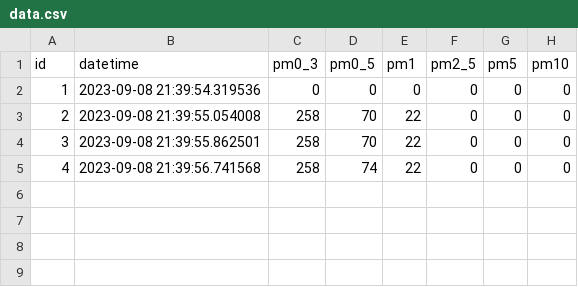
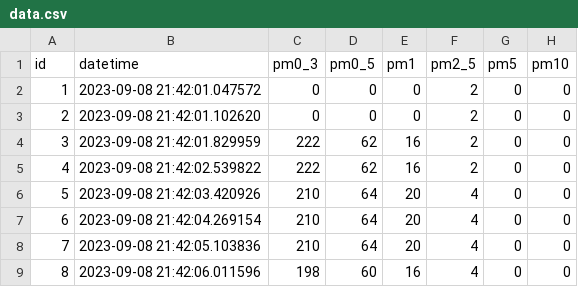
Before and after one commit to pl232602/Engineering-Science-Fair, a CSV file: data/particle_count-dir/data.csv, drawn as a sheet.

```diff
--- a/data/particle_count-dir/data.csv
+++ b/data/particle_count-dir/data.csv
@@ -1,5 +1,9 @@
 "id","datetime","pm0_3","pm0_5","pm1","pm2_5","pm5","pm10"
-"1","2023-09-08 21:39:54.319536","0","0","0","0","0","0"
-"2","2023-09-08 21:39:55.054008","258","70","22","0","0","0"
-"3","2023-09-08 21:39:55.862501","258","70","22","0","0","0"
-"4","2023-09-08 21:39:56.741568","258","74","22","0","0","0"
+"1","2023-09-08 21:42:01.047572","0","0","0","2","0","0"
+"2","2023-09-08 21:42:01.102620","0","0","0","2","0","0"
+"3","2023-09-08 21:42:01.829959","222","62","16","2","0","0"
+"4","2023-09-08 21:42:02.539822","222","62","16","2","0","0"
+"5","2023-09-08 21:42:03.420926","210","64","20","4","0","0"
+"6","2023-09-08 21:42:04.269154","210","64","20","4","0","0"
+"7","2023-09-08 21:42:05.103836","210","64","20","4","0","0"
+"8","2023-09-08 21:42:06.011596","198","60","16","4","0","0"
```
Also changed, not shown: 4 other files.
